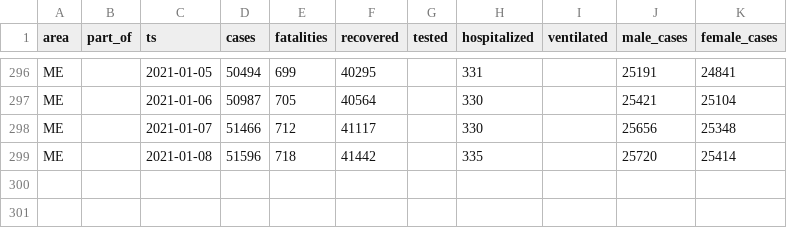
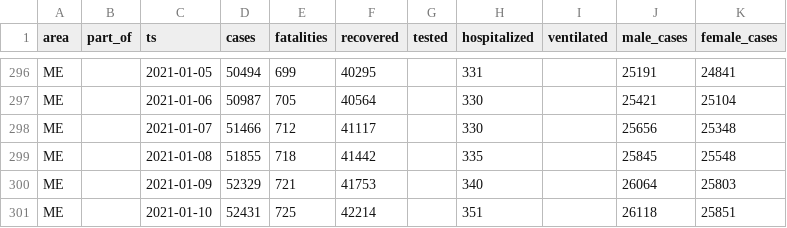
Before and after one commit to aleksandar-jovicic/COVID19-Montenegro, a CSV file: data_me.csv, drawn as a sheet; only a part is shown, gaps mark what is left out.

```diff
--- a/data_me.csv
+++ b/data_me.csv
@@ -298,2 +298,4 @@ ME,,2021-01-06,50987,705,40564,,330,,25421,25104
 ME,,2021-01-07,51466,712,41117,,330,,25656,25348
-ME,,2021-01-08,51596,718,41442,,335,,25720,25414
+ME,,2021-01-08,51855,718,41442,,335,,25845,25548
+ME,,2021-01-09,52329,721,41753,,340,,26064,25803
+ME,,2021-01-10,52431,725,42214,,351,,26118,25851
```
Also changed, not shown: timeseries.csv.
